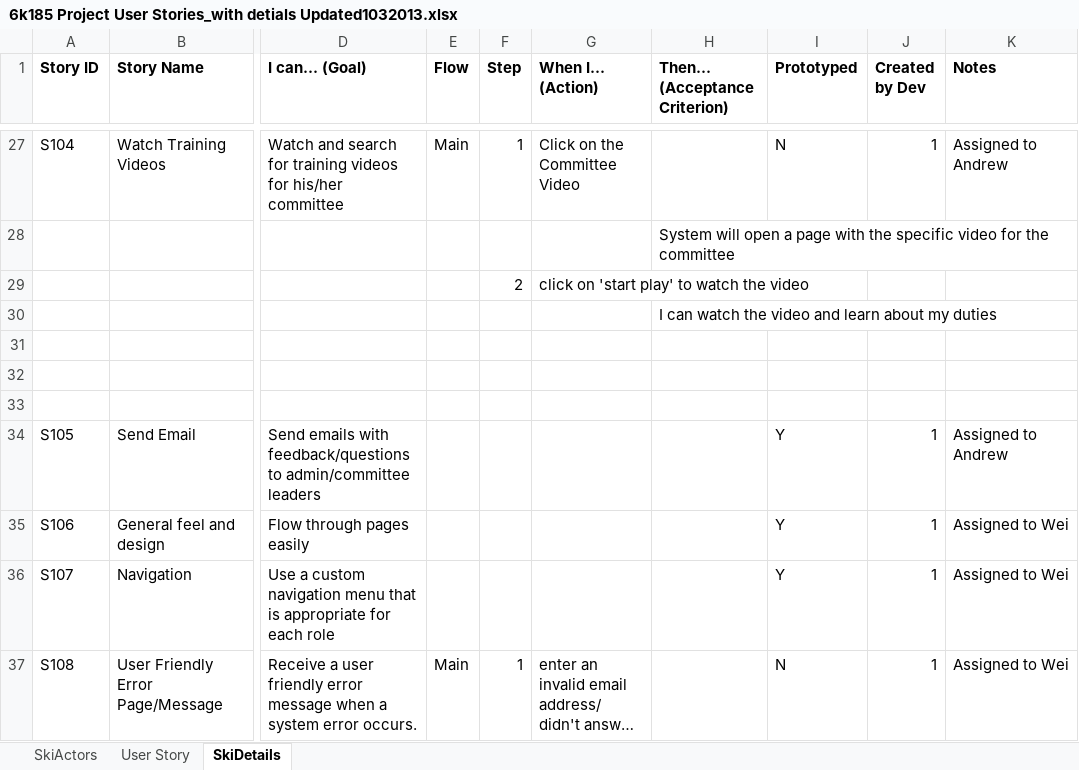
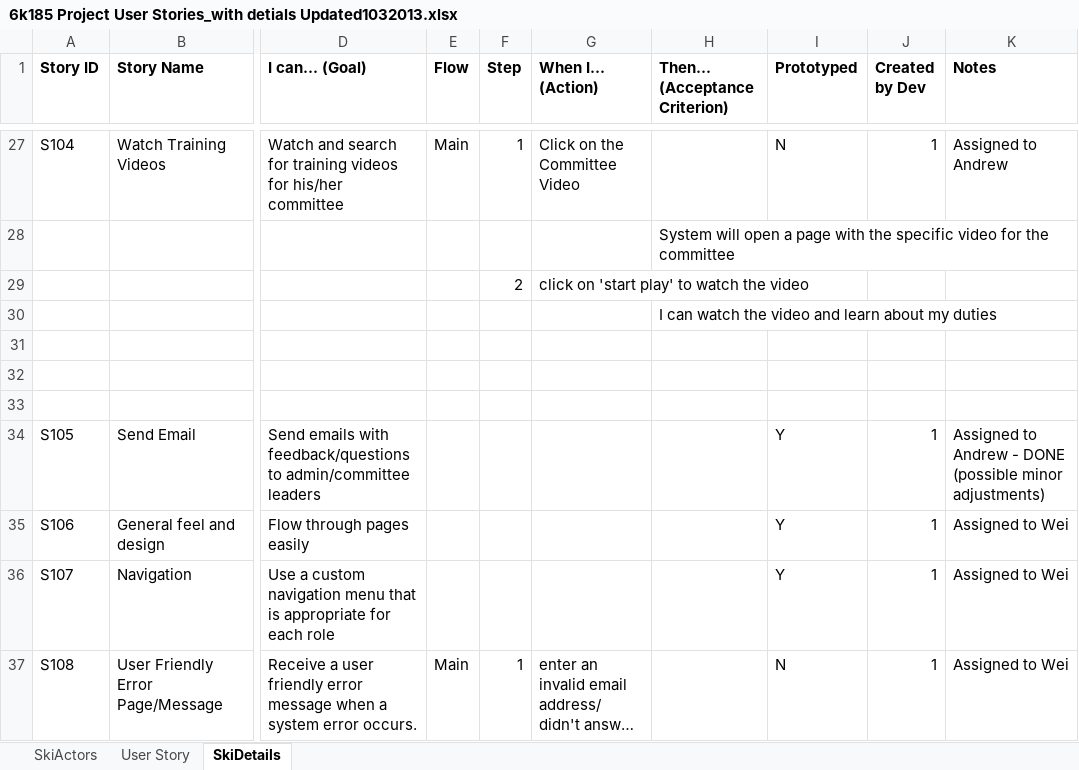
Before and after one commit to wgu1/SkiProject, an Excel workbook: 6K185_DocShare_Ski/6k185 Project User Stories_with detials Updated1032013.xlsx, sheet SkiDetails, drawn as a sheet; only a part is shown, gaps mark what is left out; long unchanged cells end in …; values as stored, in another font and other column widths than the file's, no borders; the diff names each change by its address in the sheet, - before the commit and + after, or states it on an @@ line.

```diff
--- a/6K185_DocShare_Ski/6k185 Project User Stories_with detials Updated1032013.xlsx (sheet SkiDetails)
+++ b/6K185_DocShare_Ski/6k185 Project User Stories_with detials Updated1032013.xlsx (sheet SkiDetails)
-K34 (Notes): Assigned to Andrew
+K34 (Notes): Assigned to Andrew - DONE (possible minor adjustments)
```
Also changed, not shown: 6 other files.
